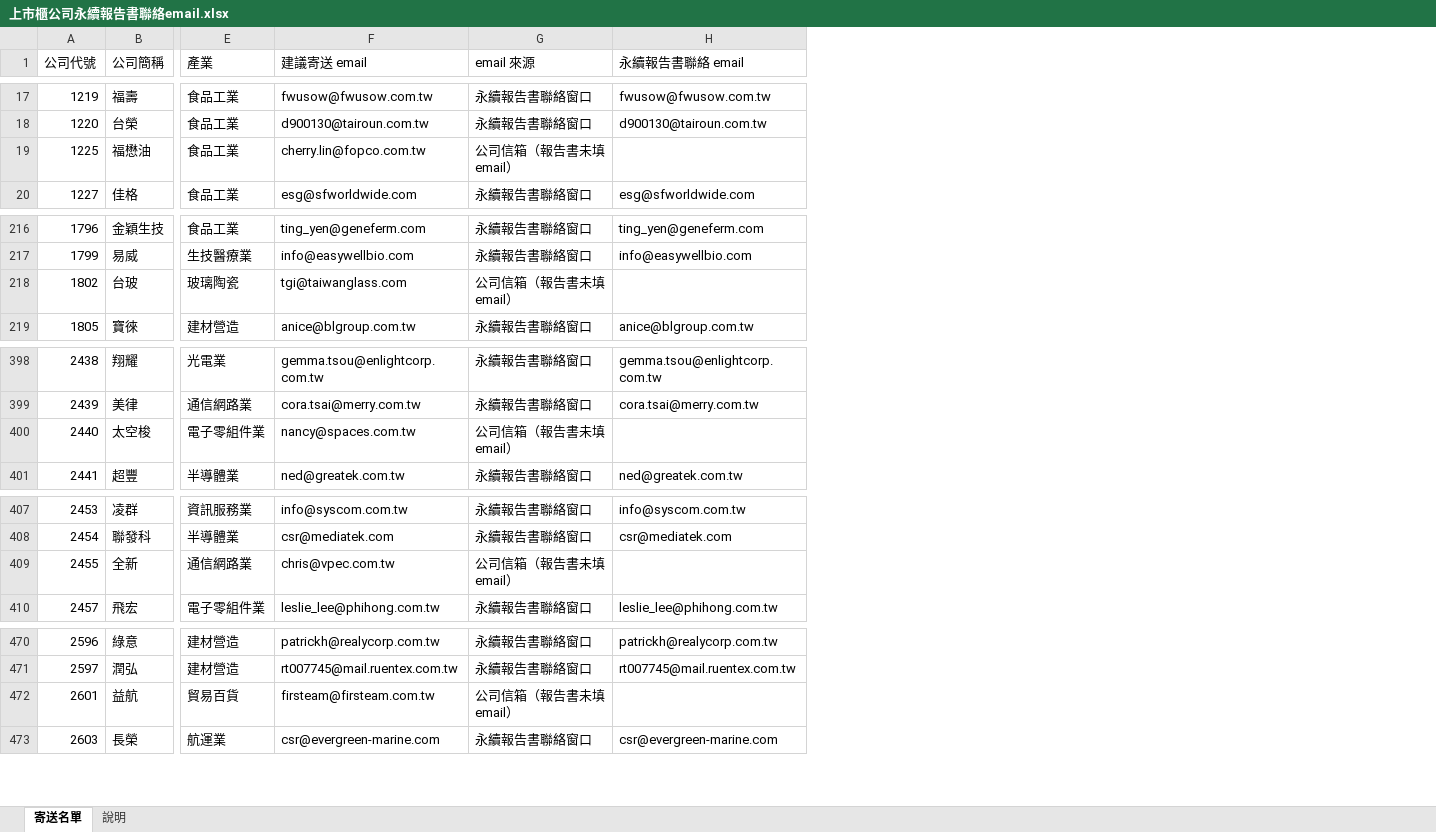
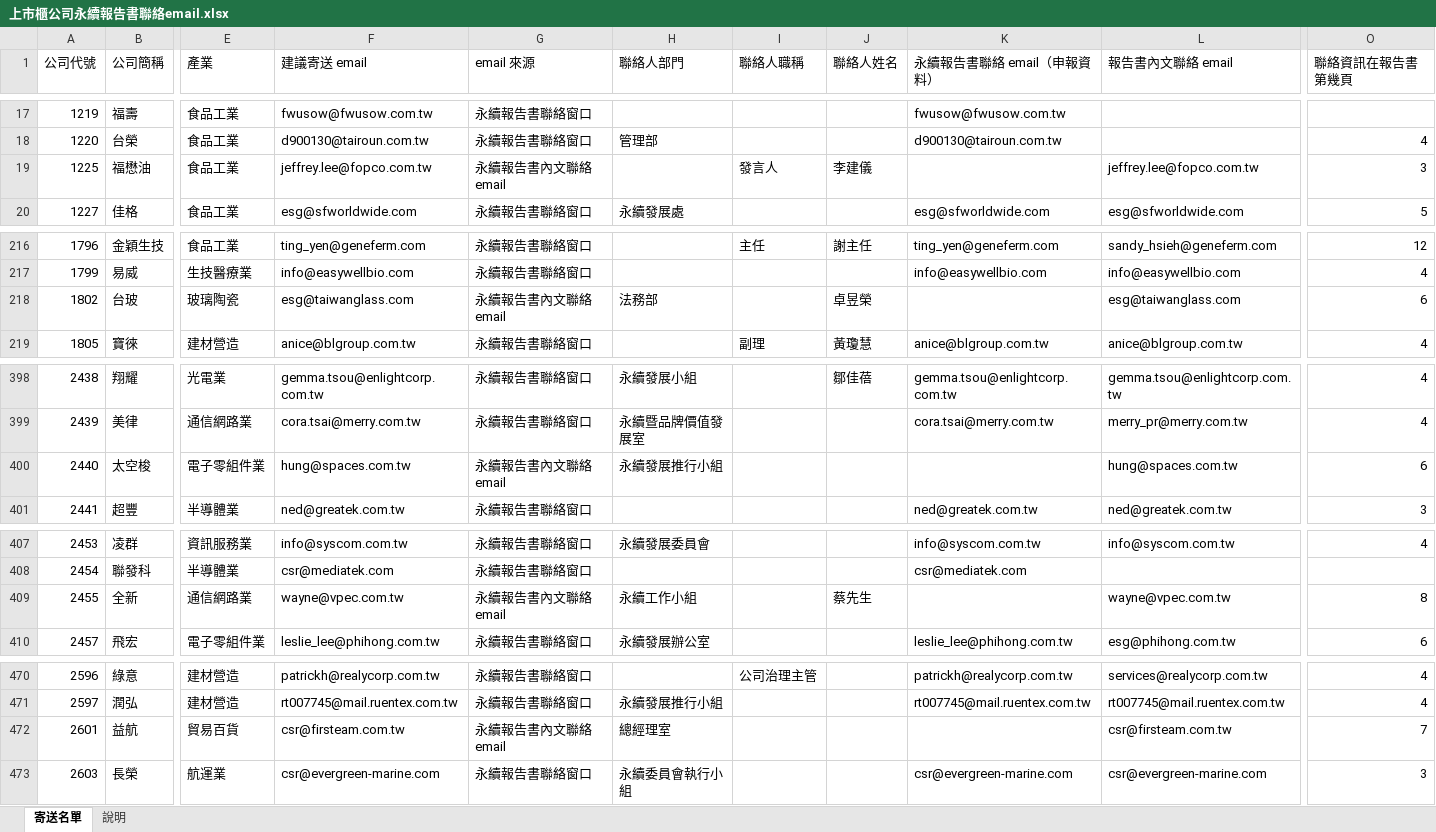
Before and after one commit to jennywang0928-cmd/Ifrs, an Excel workbook: output/上市櫃公司永續報告書聯絡email.xlsx, sheet 寄送名單, drawn as a sheet; only a part is shown, gaps mark what is left out; values as stored, in another font and other column widths than the file's, no cell formats; addresses are those after the commit; the diff covers the shown part only; the diff names each change by its address in the sheet, - before the commit and + after, or states it on an @@ line.

```diff
--- a/output/上市櫃公司永續報告書聯絡email.xlsx (sheet 寄送名單)
+++ b/output/上市櫃公司永續報告書聯絡email.xlsx (sheet 寄送名單)
+column H (聯絡人部門), rows 18-20: 管理部 |  | 永續發展處; row 218: 法務部; rows 398-400: 永續發展小組 | 永續暨品牌價值發展室 | 永續發展推行小組; rows 407-410: 永續發展委員會 |  | 永續工作小組 | 永續發展辦公室; rows 471-473: 永續發展推行小組 | 總經理室 | 永續委員會執行小組
+column I (聯絡人職稱), row 19: 發言人; rows 216-219: 主任 |  |  | 副理; row 470: 公司治理主管
+column J (聯絡人姓名), row 19: 李建儀; rows 216-219: 謝主任 |  | 卓昱榮 | 黃瓊慧; row 398: 鄒佳蓓; row 409: 蔡先生
+column L (報告書內文聯絡 email), rows 19-20: jeffrey.lee@fopco.com.tw | esg@sfworldwide.com; rows 216-219: sandy_hsieh@geneferm.com | info@easywellbio.com | esg@taiwanglass.com | anice@blgroup.com.tw; rows 398-401: gemma.tsou@enlightcorp.com.tw | merry_pr@merry.com.tw | hung@spaces.com.tw | ned@greatek.com.tw; rows 407-410: info@syscom.com.tw |  | wayne@vpec.com.tw | esg@phihong.com.tw; rows 470-473: services@realycorp.com.tw | rt007745@mail.ruentex.com.tw | csr@firsteam.com.tw | csr@evergreen-marine.com
+column O (聯絡資訊在報告書第幾頁), rows 18-20: 4 | 3 | 5; rows 216-219: 12 | 4 | 6 | 4; rows 398-401: 4 | 4 | 6 | 3; rows 407-410: 4 |  | 8 | 6; rows 470-473: 4 | 4 | 7 | 3
-K1: 永續報告書聯絡 email
+K1: 永續報告書聯絡 email（申報資料）
-F19 (建議寄送 email): cherry.lin@fopco.com.tw
+F19 (建議寄送 email): jeffrey.lee@fopco.com.tw
-G19 (email 來源): 公司信箱（報告書未填 email）
+G19 (email 來源): 永續報告書內文聯絡 email
-F218 (建議寄送 email): tgi@taiwanglass.com
+F218 (建議寄送 email): esg@taiwanglass.com
-G218 (email 來源): 公司信箱（報告書未填 email）
+G218 (email 來源): 永續報告書內文聯絡 email
-F400 (建議寄送 email): nancy@spaces.com.tw
+F400 (建議寄送 email): hung@spaces.com.tw
-G400 (email 來源): 公司信箱（報告書未填 email）
+G400 (email 來源): 永續報告書內文聯絡 email
-F409 (建議寄送 email): chris@vpec.com.tw
+F409 (建議寄送 email): wayne@vpec.com.tw
-G409 (email 來源): 公司信箱（報告書未填 email）
+G409 (email 來源): 永續報告書內文聯絡 email
-F472 (建議寄送 email): firsteam@firsteam.com.tw
+F472 (建議寄送 email): csr@firsteam.com.tw
-G472 (email 來源): 公司信箱（報告書未填 email）
+G472 (email 來源): 永續報告書內文聯絡 email
```
Also changed, not shown: 61 edited cells elsewhere in this sheet, sheet 說明, cell formats, 5 other files.
